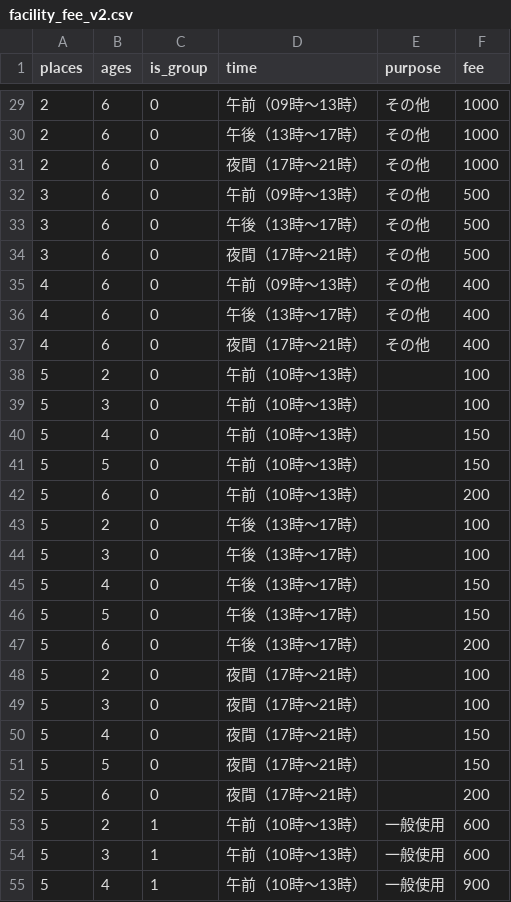
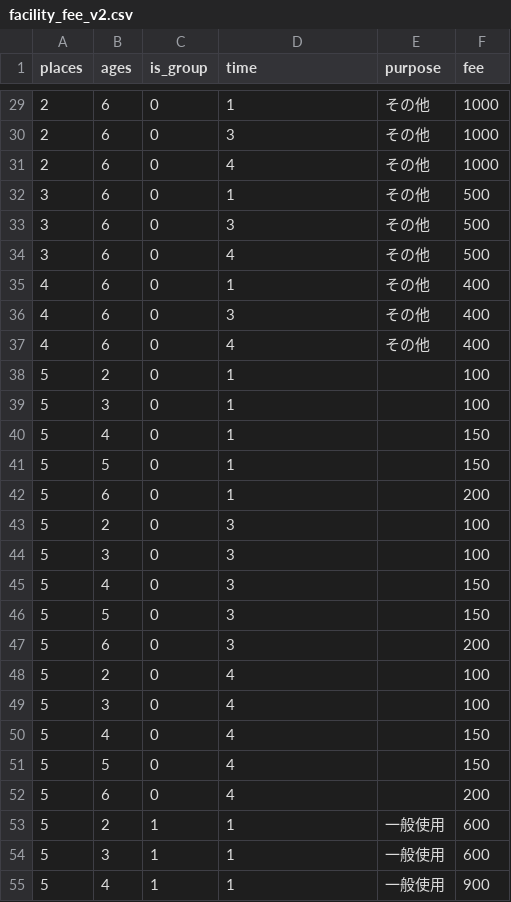
Before and after one commit to webken-git/reservation_system, a CSV file: backend/django/static/reservations/csv/facility_fee_v2.csv, drawn as a sheet; only a part is shown, gaps mark what is left out; the diff covers the shown part only.

```diff
--- a/backend/django/static/reservations/csv/facility_fee_v2.csv
+++ b/backend/django/static/reservations/csv/facility_fee_v2.csv
@@ -29,27 +29,27 @@ places,ages,is_group,time,purpose,fee
-2,6,0,午前（09時〜13時）,その他,1000
-2,6,0,午後（13時〜17時）,その他,1000
-2,6,0,夜間（17時〜21時）,その他,1000
-3,6,0,午前（09時〜13時）,その他,500
-3,6,0,午後（13時〜17時）,その他,500
-3,6,0,夜間（17時〜21時）,その他,500
-4,6,0,午前（09時〜13時）,その他,400
-4,6,0,午後（13時〜17時）,その他,400
-4,6,0,夜間（17時〜21時）,その他,400
-5,2,0,午前（10時〜13時）,,100
-5,3,0,午前（10時〜13時）,,100
-5,4,0,午前（10時〜13時）,,150
-5,5,0,午前（10時〜13時）,,150
-5,6,0,午前（10時〜13時）,,200
-5,2,0,午後（13時〜17時）,,100
-5,3,0,午後（13時〜17時）,,100
-5,4,0,午後（13時〜17時）,,150
-5,5,0,午後（13時〜17時）,,150
-5,6,0,午後（13時〜17時）,,200
-5,2,0,夜間（17時〜21時）,,100
-5,3,0,夜間（17時〜21時）,,100
-5,4,0,夜間（17時〜21時）,,150
-5,5,0,夜間（17時〜21時）,,150
-5,6,0,夜間（17時〜21時）,,200
-5,2,1,午前（10時〜13時）,一般使用,600
-5,3,1,午前（10時〜13時）,一般使用,600
-5,4,1,午前（10時〜13時）,一般使用,900
+2,6,0,1,その他,1000
+2,6,0,3,その他,1000
+2,6,0,4,その他,1000
+3,6,0,1,その他,500
+3,6,0,3,その他,500
+3,6,0,4,その他,500
+4,6,0,1,その他,400
+4,6,0,3,その他,400
+4,6,0,4,その他,400
+5,2,0,1,,100
+5,3,0,1,,100
+5,4,0,1,,150
+5,5,0,1,,150
+5,6,0,1,,200
+5,2,0,3,,100
+5,3,0,3,,100
+5,4,0,3,,150
+5,5,0,3,,150
+5,6,0,3,,200
+5,2,0,4,,100
+5,3,0,4,,100
+5,4,0,4,,150
+5,5,0,4,,150
+5,6,0,4,,200
+5,2,1,1,一般使用,600
+5,3,1,1,一般使用,600
+5,4,1,1,一般使用,900
```
Also changed, not shown: 162 edited cells elsewhere in this file, 21 other files.
